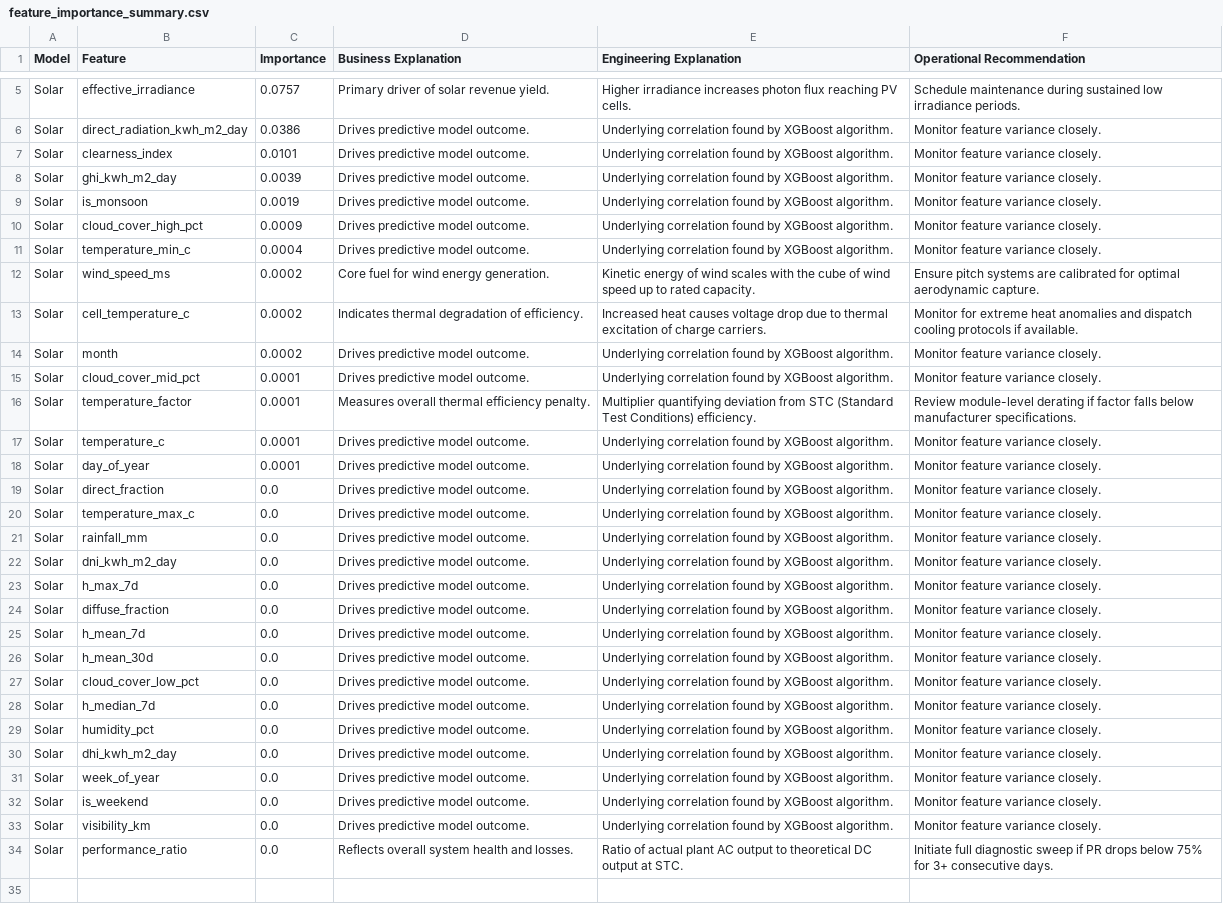
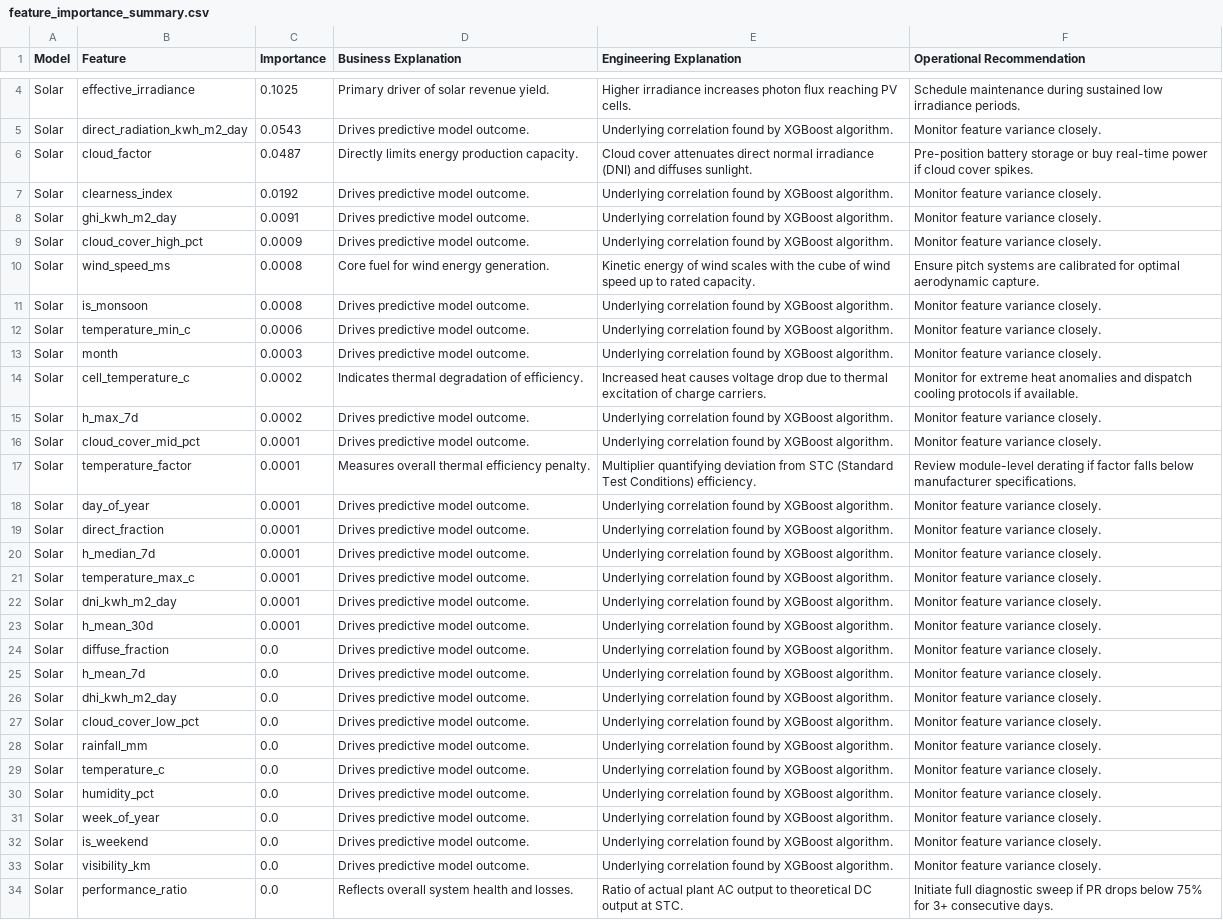
Before and after one commit to kirttiik/AI-Renewable-Energy-Intelligence-platform, a CSV file: reports/explainability/feature_importance_summary.csv, drawn as a sheet; only a part is shown, gaps mark what is left out; removed rows and columns are numbered as before the commit, all else as after; the diff covers the shown part only; the diff names each change by its address in the sheet, - before the commit and + after, or states it on an @@ line.

```diff
--- a/reports/explainability/feature_importance_summary.csv
+++ b/reports/explainability/feature_importance_summary.csv
-C4 (Importance): 0.0757
+C4 (Importance): 0.1025
-C5 (Importance): 0.0386
+C5 (Importance): 0.0543
+row 6: Solar | cloud_factor | 0.0487 | Directly limits energy production capacity. | Cloud cover attenuates direct normal irradiance (DNI) and diffuses sunlight. | Pre-position battery storage or buy real-time power if cloud cover spikes.
-C7 (Importance): 0.0101
+C7 (Importance): 0.0192
-C8 (Importance): 0.0039
+C8 (Importance): 0.0091
-row 9: Solar | is_monsoon | 0.0019 | Drives predictive model outcome. | Underlying correlation found by XGBoost algorithm. | Monitor feature variance closely.
-row 11: Solar | temperature_min_c | 0.0004 | Drives predictive model outcome. | Underlying correlation found by XGBoost algorithm. | Monitor feature variance closely.
-C10 (Importance): 0.0002
+C10 (Importance): 0.0008
+row 11: Solar | is_monsoon | 0.0008 | Drives predictive model outcome. | Underlying correlation found by XGBoost algorithm. | Monitor feature variance closely.
+row 12: Solar | temperature_min_c | 0.0006 | Drives predictive model outcome. | Underlying correlation found by XGBoost algorithm. | Monitor feature variance closely.
+row 13: Solar | month | 0.0003 | Drives predictive model outcome. | Underlying correlation found by XGBoost algorithm. | Monitor feature variance closely.
-B15 (Feature): month
+B15 (Feature): h_max_7d
-row 17: Solar | temperature_c | 0.0001 | Drives predictive model outcome. | Underlying correlation found by XGBoost algorithm. | Monitor feature variance closely.
-C19 (Importance): 0.0
+C19 (Importance): 0.0001
+row 20: Solar | h_median_7d | 0.0001 | Drives predictive model outcome. | Underlying correlation found by XGBoost algorithm. | Monitor feature variance closely.
-C21 (Importance): 0.0
+C21 (Importance): 0.0001
-row 21: Solar | rainfall_mm | 0.0 | Drives predictive model outcome. | Underlying correlation found by XGBoost algorithm. | Monitor feature variance closely.
-C22:C23 (Importance): 0.0
+C22:C23 (Importance): 0.0001
-B23 (Feature): h_max_7d
+B23 (Feature): h_mean_30d
-B26 (Feature): h_mean_30d
+B26 (Feature): dhi_kwh_m2_day
-B28 (Feature): h_median_7d
+B28 (Feature): rainfall_mm
+row 29: Solar | temperature_c | 0.0 | Drives predictive model outcome. | Underlying correlation found by XGBoost algorithm. | Monitor feature variance closely.
-row 30: Solar | dhi_kwh_m2_day | 0.0 | Drives predictive model outcome. | Underlying correlation found by XGBoost algorithm. | Monitor feature variance closely.
```
Also changed, not shown: 1 removed row and 2 edited cells elsewhere in this file, data/raw/khavda_weather.csv, data/raw/khavda_weather_forecast.csv, 34 other files.
